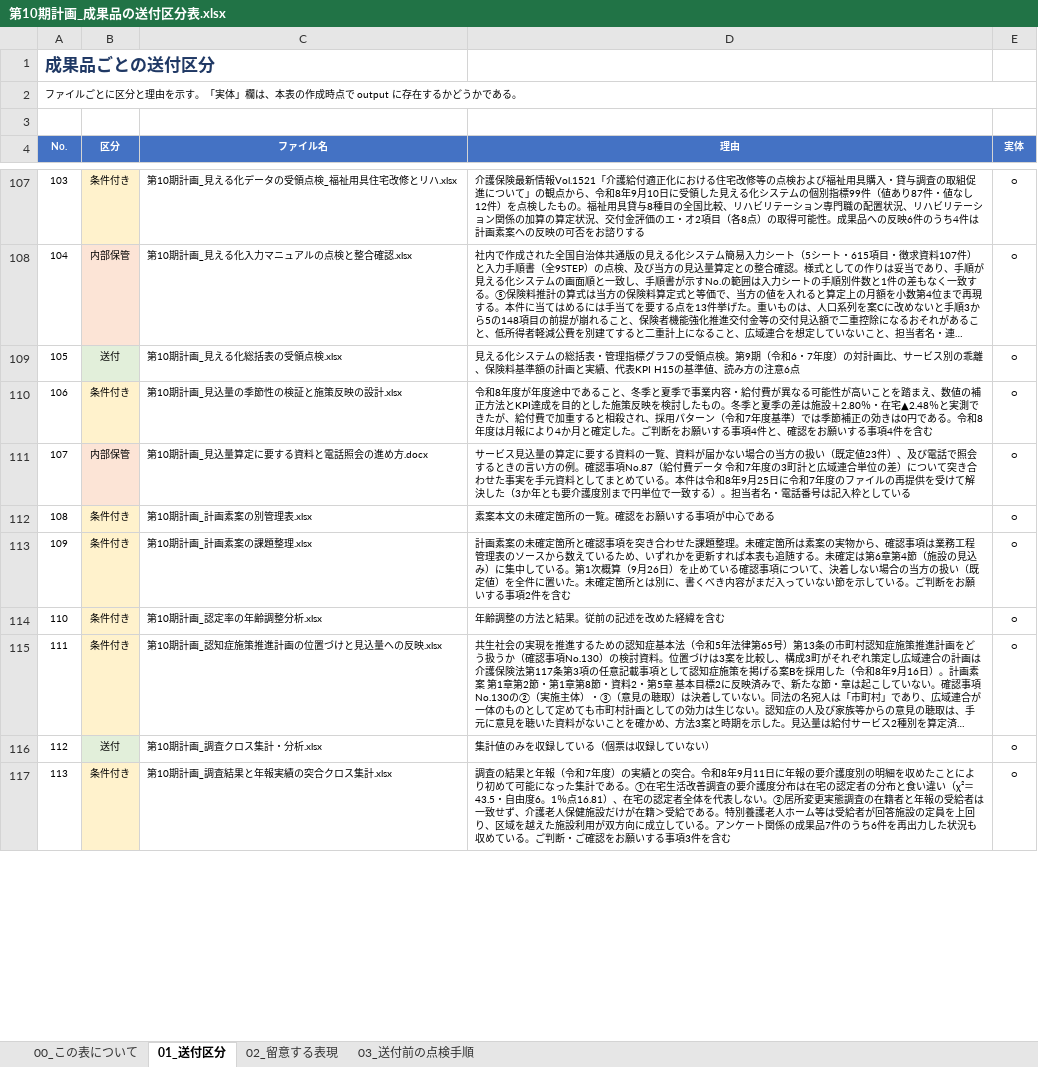
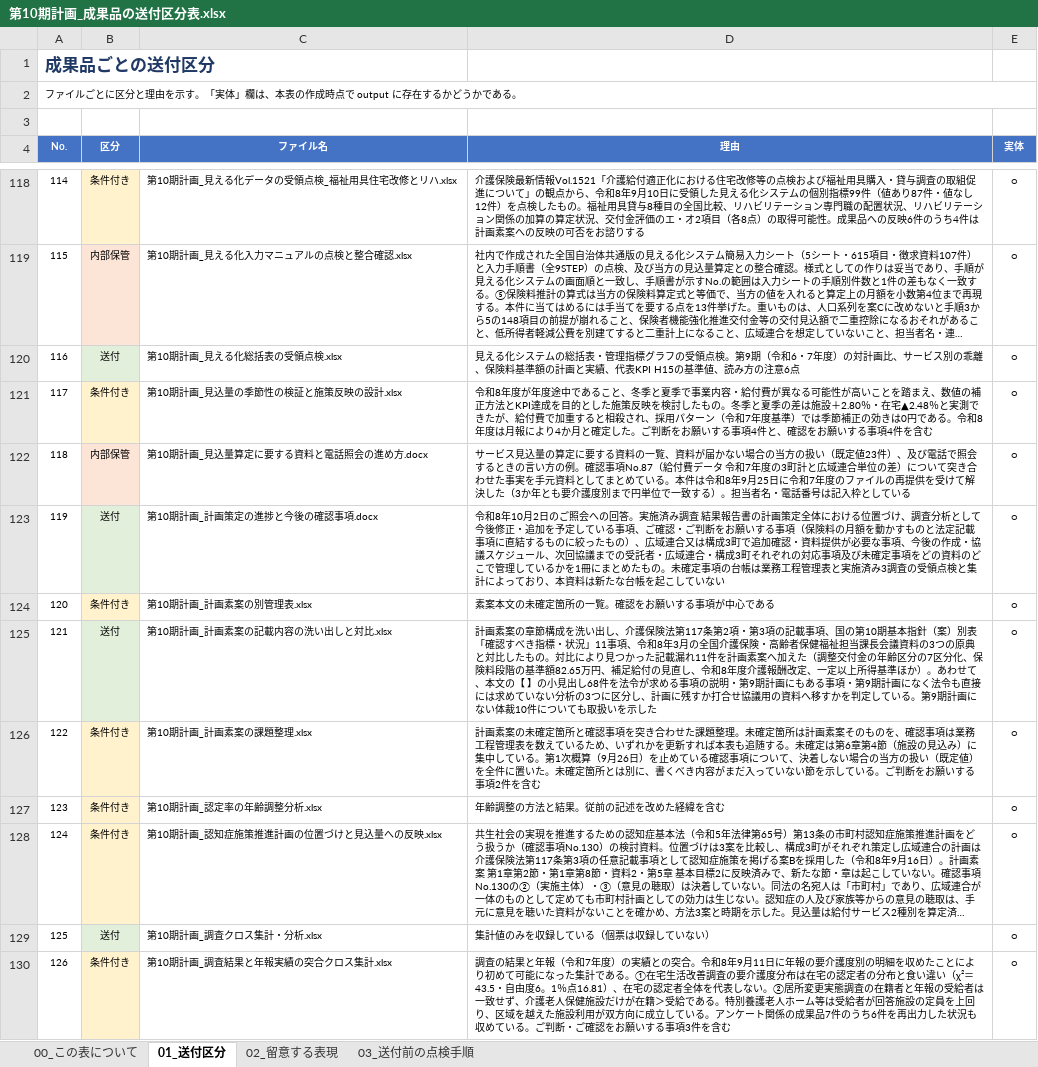
Before and after one commit to ryowakayama-gif/repository, an Excel workbook: output/第10期計画_成果品の送付区分表.xlsx, sheet 01_送付区分, drawn as a sheet; only a part is shown, gaps mark what is left out; long unchanged cells end in …; values as stored, in another font and other column widths than the file's, no borders; addresses are those after the commit; the diff covers the shown part only; the diff names each change by its address in the sheet, - before the commit and + after, or states it on an @@ line.

```diff
--- a/output/第10期計画_成果品の送付区分表.xlsx (sheet 01_送付区分)
+++ b/output/第10期計画_成果品の送付区分表.xlsx (sheet 01_送付区分)
@@ column A (No.) renumbered between rows 13 and 137 @@
+row 123: 119 | 送付 | 第10期計画_計画策定の進捗と今後の確認事項.docx | 令和8年10月2日のご照会への回答。実施済み調査 結果報告書の計画策定全体における位置づけ、調査分析として今後修正・追加を予定している事項、ご確認・ご判断をお願いする事項（保険料の月額を動かすものと法定記載事項に直結するものに絞ったもの）、広域連合又は構成3町で追加確認・資料提供が必要な事項、今後の作成・協議スケジュール、次回協議までの受託者・広域連合・構成3町それぞれの対応事項及び未確定事項をどの資料のどこで管理しているかを1冊にまとめたもの。未確定事項の台帳は業務工程管理表と実施済み3調査の受領点検と集計によっており、本資料は新たな台帳を起こしていない | ○
+row 125: 121 | 送付 | 第10期計画_計画素案の記載内容の洗い出しと対比.xlsx | 計画素案の章節構成を洗い出し、介護保険法第117条第2項・第3項の記載事項、国の第10期基本指針（案）別表「確認すべき指標・状況」11事項、令和8年3月の全国介護保険・高齢者保健福祉担当課長会議資料の3つの原典と対比したもの。対比により見つかった記載漏れ11件を計画素案へ加えた（調整交付金の年齢区分の7区分化、保険料段階の基準額82.65万円、補足給付の見直し、令和8年度介護報酬改定、一定以上所得基準ほか）。あわせて、本文の【 】の小見出し68件を法令が求める事項の説明・第9期計画にもある事項・第9期計画になく法令も直接には求めていない分析の3つに区分し、計画に残すか打合せ協議用の資料へ移すかを判定している。第9期計画にない体裁10件についても取扱いを示した | ○
-D126 (理由): …定箇所は素案の実物から、確認事項は業務工程管理表のソースから数えてい…
+D126 (理由): …定箇所は計画素案そのものを、確認事項は業務工程管理表を数えてい…
```
Also changed, not shown: 11 added rows and 12 edited cells elsewhere in this sheet, output/第10期計画_交付金評価指標と全国集計の受領点検.xlsx, output/第10期計画_日次の状況と翌日の作業順位.xlsx, 49 other files.
